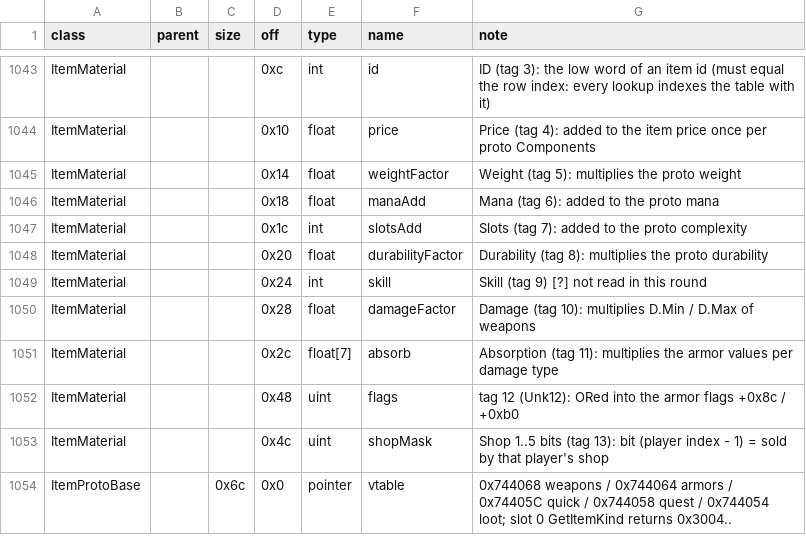
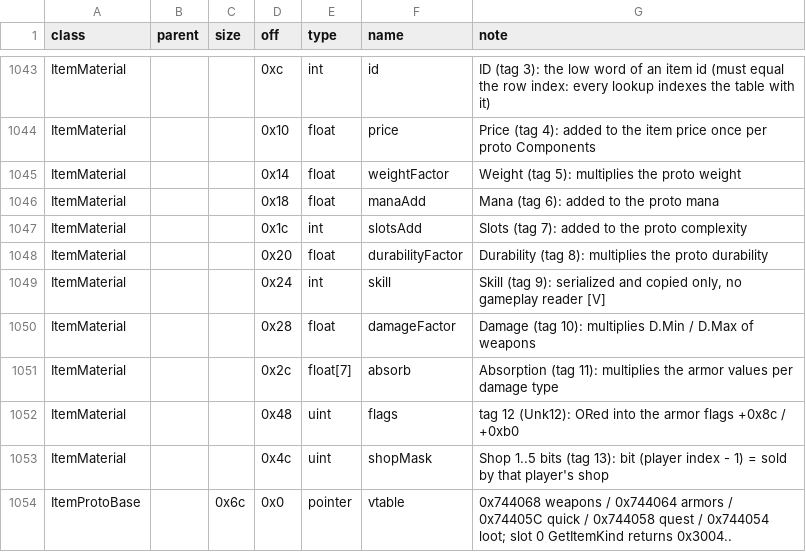
Before and after one commit to Kyr4l/ei-universal-mod, a TSV file: docs/game-exe/structs.tsv, drawn as a sheet; only a part is shown, gaps mark what is left out.

```diff
--- a/docs/game-exe/structs.tsv
+++ b/docs/game-exe/structs.tsv
@@ -1048,3 +1048,3 @@ ItemMaterial			0x1c	int	slotsAdd	Slots (tag 7): added to the proto complexity
 ItemMaterial			0x20	float	durabilityFactor	Durability (tag 8): multiplies the proto durability
-ItemMaterial			0x24	int	skill	Skill (tag 9) [?] not read in this round
+ItemMaterial			0x24	int	skill	Skill (tag 9): serialized and copied only, no gameplay reader [V]
 ItemMaterial			0x28	float	damageFactor	Damage (tag 10): multiplies D.Min / D.Max of weapons
```
Also changed, not shown: 3 other files.
